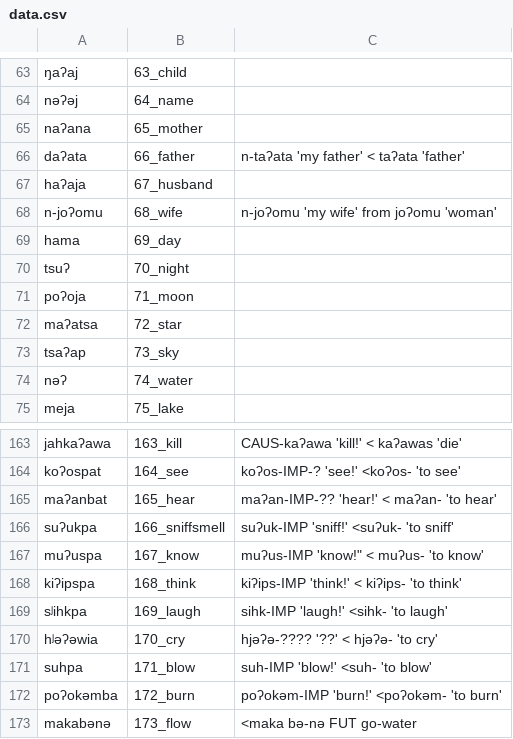
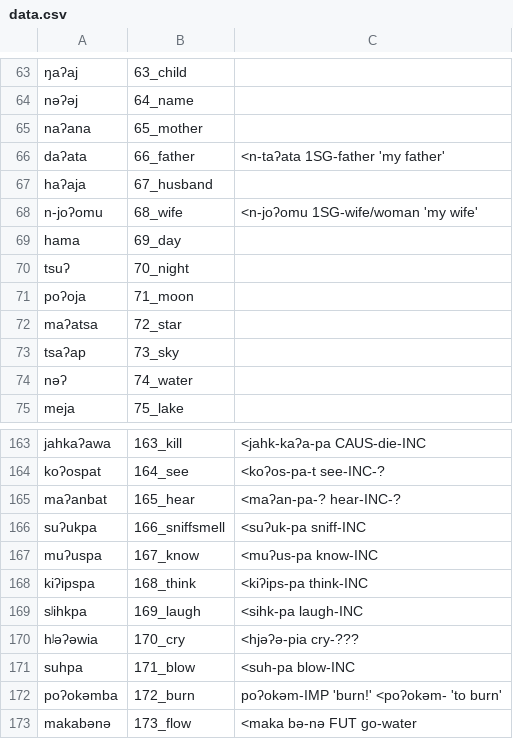
Before and after one commit to lexibank/mixezoqueanvoices, a CSV file: raw/data/Tapalapa/data.csv, drawn as a sheet; only a part is shown, gaps mark what is left out; the diff covers the shown part only; the diff names each change by its address in the sheet, - before the commit and + after, or states it on an @@ line.

```diff
--- a/raw/data/Tapalapa/data.csv
+++ b/raw/data/Tapalapa/data.csv
-C66: n-taʔata 'my father' < taʔata 'father'
+C66: <n-taʔata 1SG-father 'my father'
-C68: n-joʔomu 'my wife' from joʔomu 'woman'
+C68: <n-joʔomu 1SG-wife/woman 'my wife'
-C163: CAUS-kaʔawa 'kill!' < kaʔawas 'die'
+C163: <jahk-kaʔa-pa CAUS-die-INC
-C164: koʔos-IMP-? 'see!' <koʔos- 'to see'
+C164: <koʔos-pa-t see-INC-?
-C165: maʔan-IMP-?? 'hear!' < maʔan- 'to hear'
+C165: <maʔan-pa-? hear-INC-?
-C166: suʔuk-IMP 'sniff!' <suʔuk- 'to sniff'
+C166: <suʔuk-pa sniff-INC
-C167: muʔus-IMP 'know!" < muʔus- 'to know'
+C167: <muʔus-pa know-INC
-C168: kiʔips-IMP 'think!' < kiʔips- 'to think'
+C168: <kiʔips-pa think-INC
-C169: sihk-IMP 'laugh!' <sihk- 'to laugh'
+C169: <sihk-pa laugh-INC
-C170: hjəʔə-???? '??' < hjəʔə- 'to cry'
+C170: <hjəʔə-pia cry-???
-C171: suh-IMP 'blow!' <suh- 'to blow'
+C171: <suh-pa blow-INC
```
Also changed, not shown: 25 edited cells elsewhere in this file.
